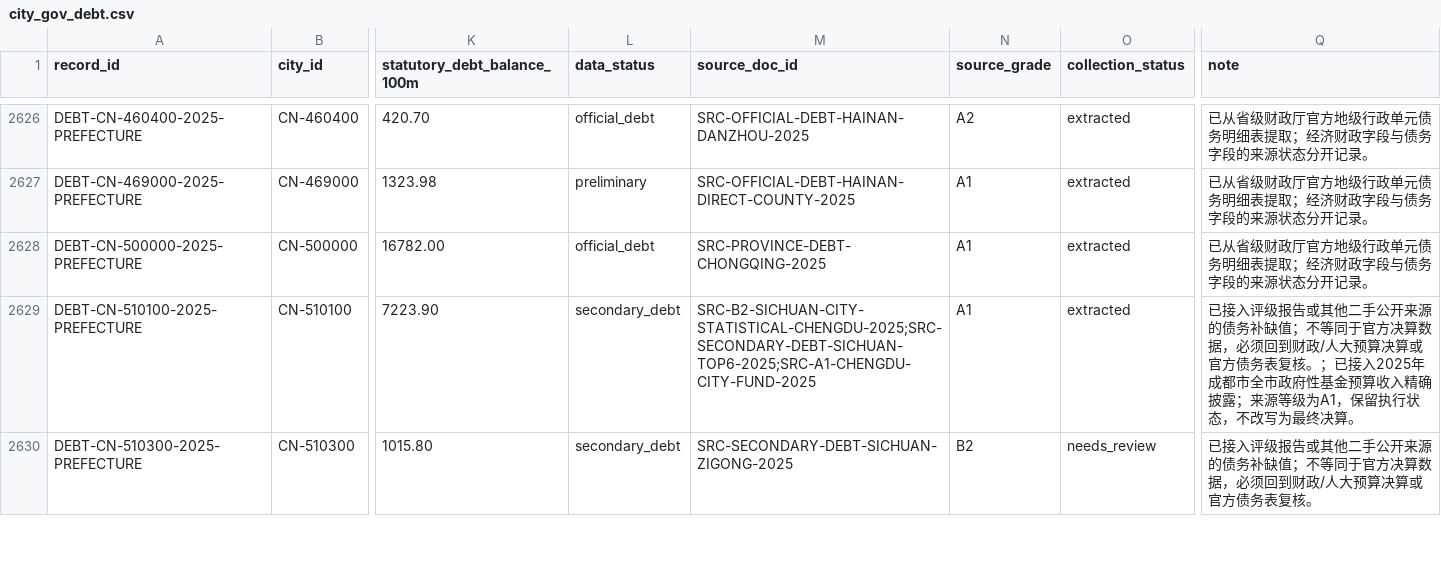
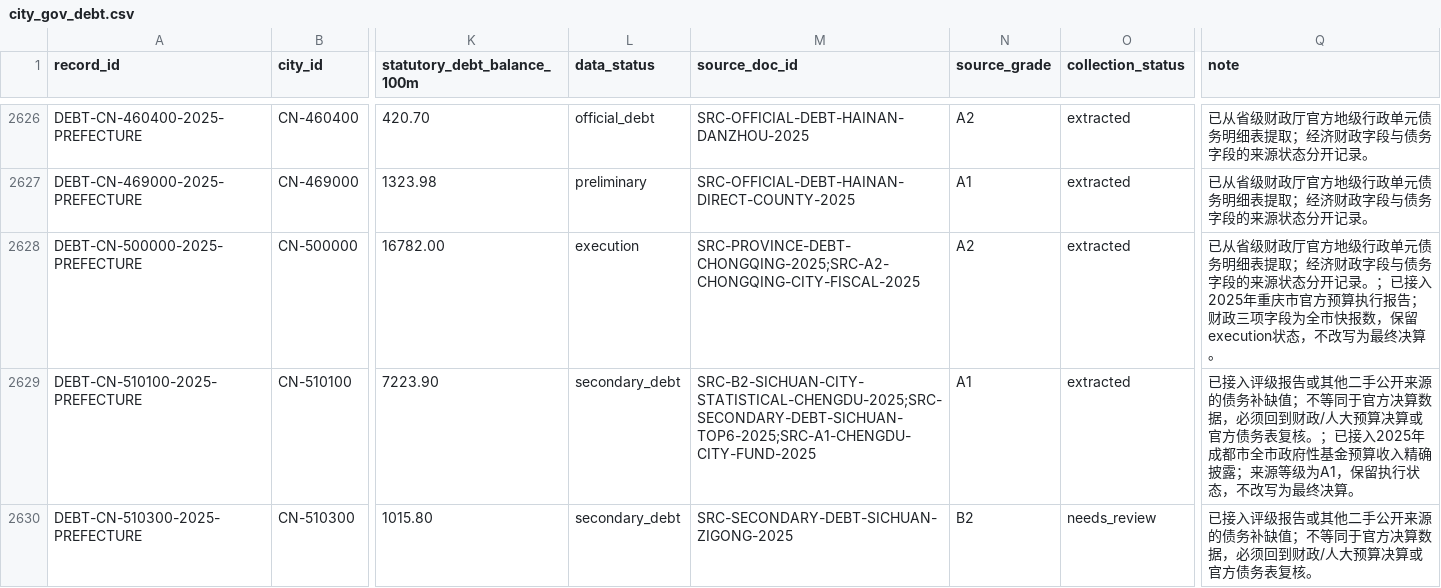
Before and after one commit to chenfei2008c/china-local-debt-atlas, a CSV file: outputs/national_prefecture_panel_2018_2026/city_gov_debt.csv, drawn as a sheet; only a part is shown, gaps mark what is left out; the diff names each change by its address in the sheet, - before the commit and + after, or states it on an @@ line.

```diff
--- a/outputs/national_prefecture_panel_2018_2026/city_gov_debt.csv
+++ b/outputs/national_prefecture_panel_2018_2026/city_gov_debt.csv
-L2628 (data_status): official_debt
+L2628 (data_status): execution
-M2628 (source_doc_id): SRC-PROVINCE-DEBT-CHONGQING-2025
+M2628 (source_doc_id): SRC-PROVINCE-DEBT-CHONGQING-2025;SRC-A2-CHONGQING-CITY-FISCAL-2025
-N2628 (source_grade): A1
+N2628 (source_grade): A2
-Q2628 (note): …开记录。
+Q2628 (note): …开记录。；已接入2025年重庆市官方预算执行报告；财政三项字段为全市快报数，保留execution状态，不改写为最终决算。
```
Also changed, not shown: outputs/national_prefecture_panel_2018_2026/missing_data_summary.csv, 11 other files.
